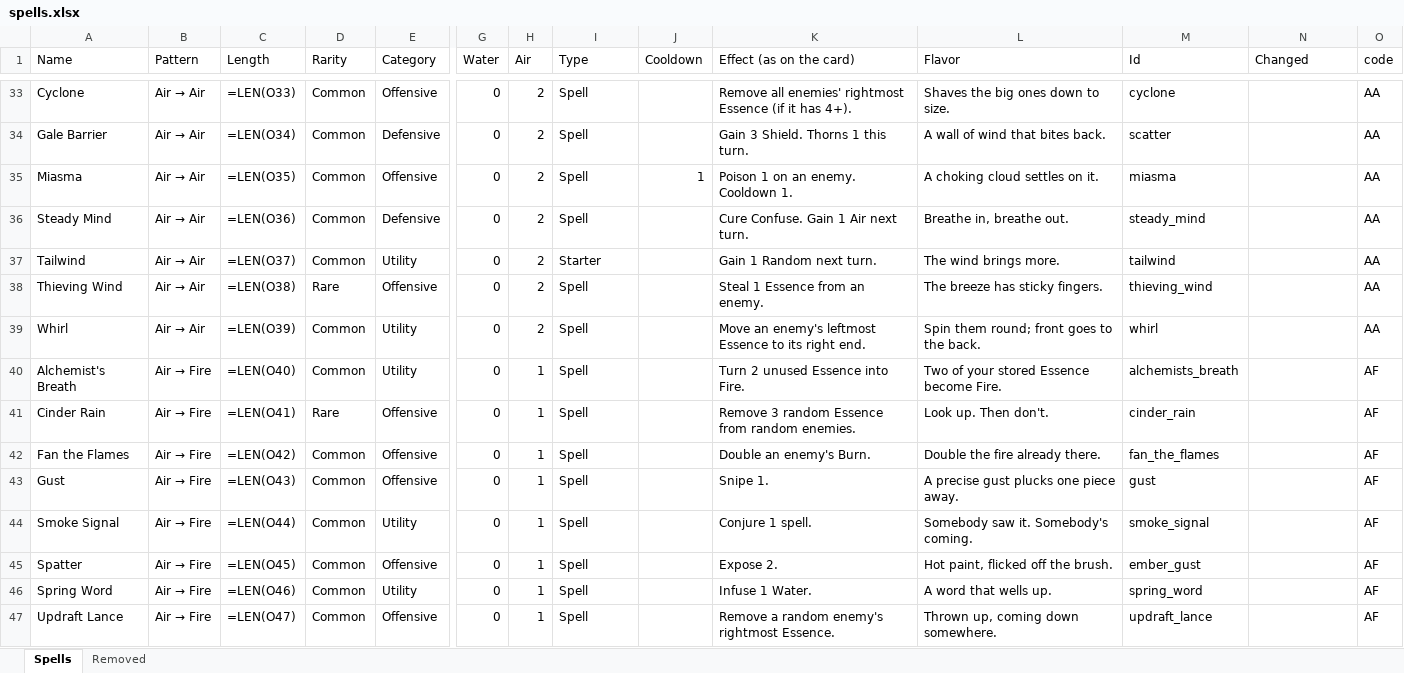
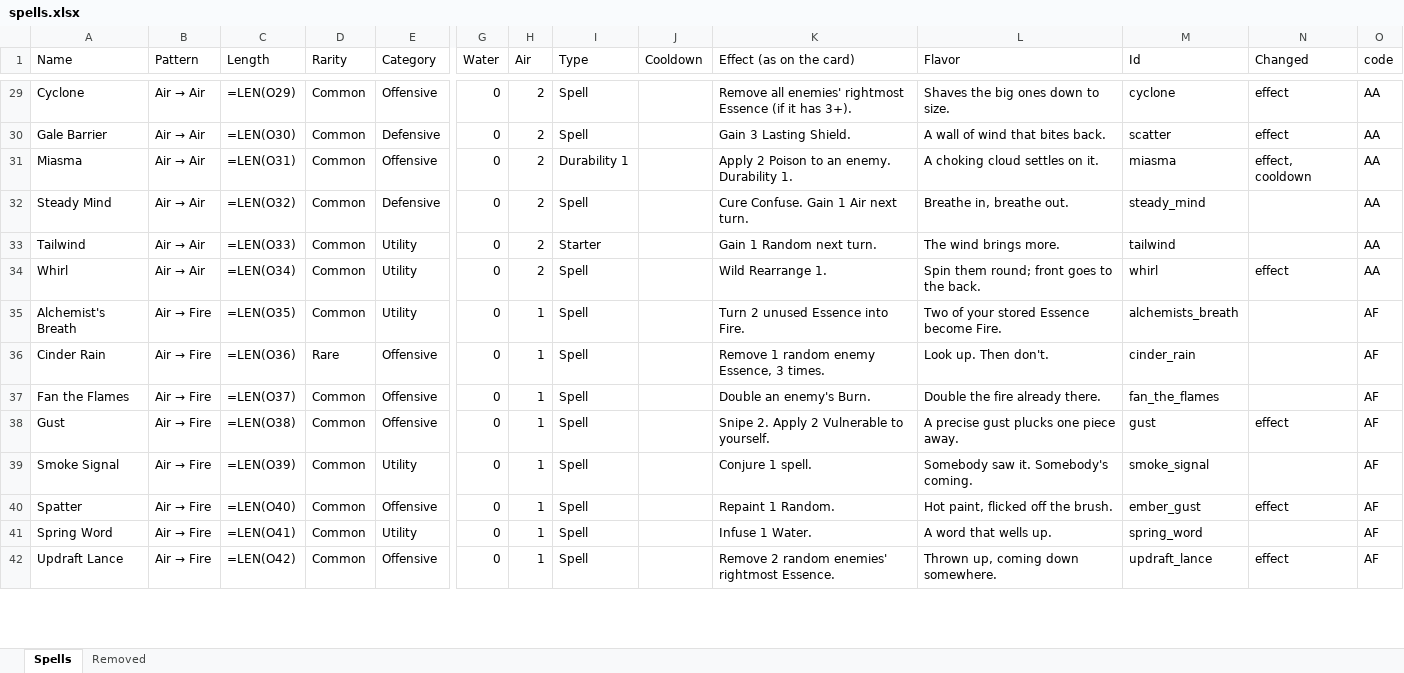
Before and after one commit to Vu-QuangMinh/The-last-tree, an Excel workbook: docs/spells.xlsx, sheet Spells, drawn as a sheet; only a part is shown, gaps mark what is left out; values as stored, in another font and other column widths than the file's, no cell formats; formulas without a stored value are shown as written; removed rows and columns are numbered as before the commit, all else as after; rows hold the shown columns only; the diff covers the shown part only; the diff names each change by its address in the sheet, - before the commit and + after, or states it on an @@ line.

```diff
--- a/docs/spells.xlsx (sheet Spells)
+++ b/docs/spells.xlsx (sheet Spells)
-C29 (Length): =LEN(O33)
+C29 (Length): =LEN(O29)
-K29 (Effect (as on the card)): …it has 4+).
+K29 (Effect (as on the card)): …it has 3+).
-N29:N30 (Changed): (empty)
+N29:N30 (Changed): effect
-C30 (Length): =LEN(O34)
+C30 (Length): =LEN(O30)
-K30 (Effect (as on the card)): Gain 3 Shield. Thorns 1 this turn.
+K30 (Effect (as on the card)): Gain 3 Lasting Shield.
-C31 (Length): =LEN(O35)
+C31 (Length): =LEN(O31)
-I31 (Type): Spell
+I31 (Type): Durability 1
-J31 (Cooldown): 1
+J31 (Cooldown): (empty)
-K31 (Effect (as on the card)): Poison 1 on an enemy. Cooldown 1.
+K31 (Effect (as on the card)): Apply 2 Poison to an enemy. Durability 1.
-N31 (Changed): (empty)
+N31 (Changed): effect, cooldown
-C32 (Length): =LEN(O36)
+C32 (Length): =LEN(O32)
-C33 (Length): =LEN(O37)
+C33 (Length): =LEN(O33)
-row 38: Thieving Wind | Air → Air | =LEN(O38) | Rare | Offensive | 0 | 2 | Spell |  | Steal 1 Essence from an enemy. | The breeze has sticky fingers. | thieving_wind |  | AA
-C34 (Length): =LEN(O39)
+C34 (Length): =LEN(O34)
-K34 (Effect (as on the card)): Move an enemy's leftmost Essence to its right end.
+K34 (Effect (as on the card)): Wild Rearrange 1.
-N34 (Changed): (empty)
+N34 (Changed): effect
-C35 (Length): =LEN(O40)
+C35 (Length): =LEN(O35)
-C36 (Length): =LEN(O41)
+C36 (Length): =LEN(O36)
-K36 (Effect (as on the card)): Remove 3 random Essence from random enemies.
+K36 (Effect (as on the card)): Remove 1 random enemy Essence, 3 times.
-C37 (Length): =LEN(O42)
+C37 (Length): =LEN(O37)
-C38 (Length): =LEN(O43)
+C38 (Length): =LEN(O38)
-K38 (Effect (as on the card)): Snipe 1.
+K38 (Effect (as on the card)): Snipe 2. Apply 2 Vulnerable to yourself.
-N38 (Changed): (empty)
+N38 (Changed): effect
-C39 (Length): =LEN(O44)
+C39 (Length): =LEN(O39)
-C40 (Length): =LEN(O45)
+C40 (Length): =LEN(O40)
-K40 (Effect (as on the card)): Expose 2.
+K40 (Effect (as on the card)): Repaint 1 Random.
-N40 (Changed): (empty)
+N40 (Changed): effect
-C41 (Length): =LEN(O46)
+C41 (Length): =LEN(O41)
-C42 (Length): =LEN(O47)
+C42 (Length): =LEN(O42)
-K42 (Effect (as on the card)): Remove a random enemy's rightmost Essence.
+K42 (Effect (as on the card)): Remove 2 random enemies' rightmost Essence.
-N42 (Changed): (empty)
+N42 (Changed): effect
```
Also changed, not shown: 35 added rows, 36 removed rows and 449 edited cells elsewhere in this sheet, sheet Removed, cell formats, 32 other files.
